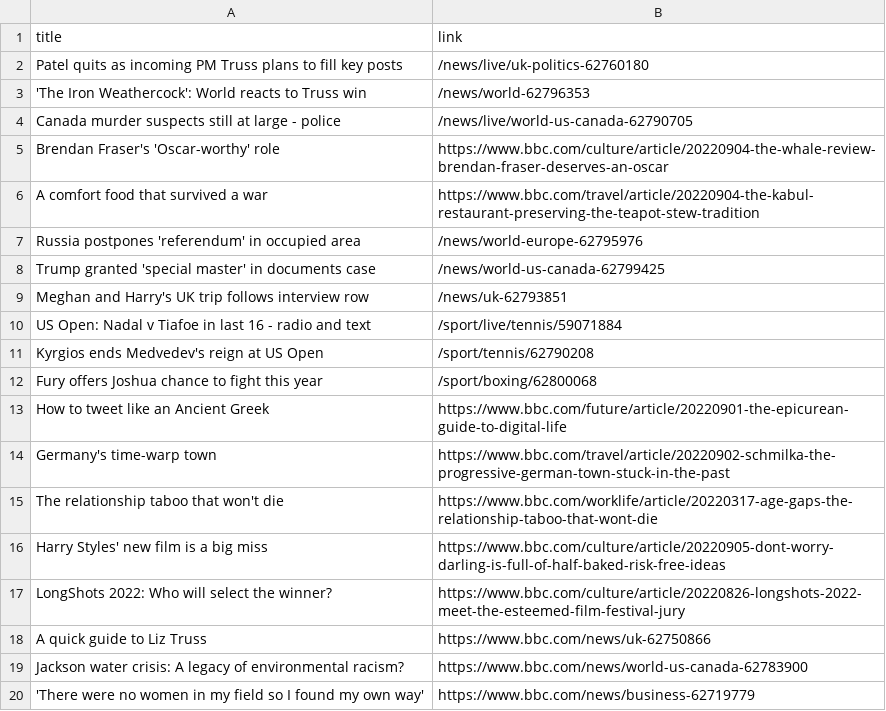
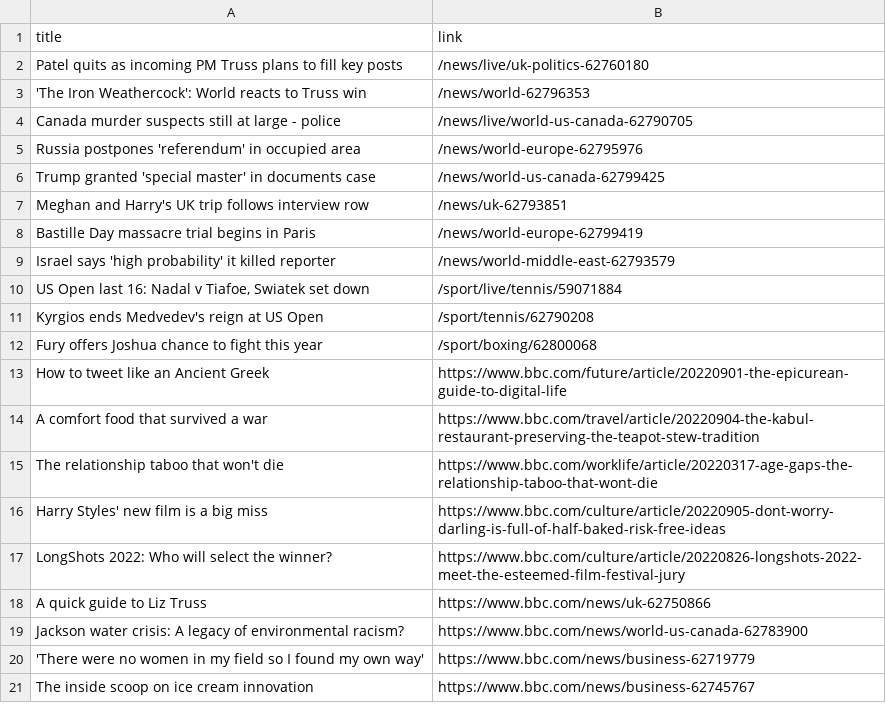
Before and after one commit to carolinaszv/automatic-scraper-bbc, a CSV file: bbc.csv, drawn as a sheet; only a part is shown; the shorter side is filled out with more unchanged rows.

```diff
--- a/bbc.csv
+++ b/bbc.csv
@@ -4,4 +4,2 @@ Patel quits as incoming PM Truss plans to fill key posts,/news/live/uk-politics-
 Canada murder suspects still at large - police,/news/live/world-us-canada-62790705
-Brendan Fraser's 'Oscar-worthy' role,https://www.bbc.com/culture/article/20220904-the-whale-review-brendan-fraser-deserves-an-oscar
-A comfort food that survived a war,https://www.bbc.com/travel/article/20220904-the-kabul-restaurant-preserving-the-teapot-stew-tradition
 Russia postpones 'referendum' in occupied area,/news/world-europe-62795976
@@ -9,3 +7,5 @@ Trump granted 'special master' in documents case,/news/world-us-canada-62799425
 Meghan and Harry's UK trip follows interview row,/news/uk-62793851
-US Open: Nadal v Tiafoe in last 16 - radio and text,/sport/live/tennis/59071884
+Bastille Day massacre trial begins in Paris,/news/world-europe-62799419
+Israel says 'high probability' it killed reporter,/news/world-middle-east-62793579
+"US Open last 16: Nadal v Tiafoe, Swiatek set down",/sport/live/tennis/59071884
 Kyrgios ends Medvedev's reign at US Open,/sport/tennis/62790208
@@ -13,3 +13,3 @@ Fury offers Joshua chance to fight this year,/sport/boxing/62800068
 How to tweet like an Ancient Greek,https://www.bbc.com/future/article/20220901-the-epicurean-guide-to-digital-life
-Germany's time-warp town,https://www.bbc.com/travel/article/20220902-schmilka-the-progressive-german-town-stuck-in-the-past
+A comfort food that survived a war,https://www.bbc.com/travel/article/20220904-the-kabul-restaurant-preserving-the-teapot-stew-tradition
 The relationship taboo that won't die,https://www.bbc.com/worklife/article/20220317-age-gaps-the-relationship-taboo-that-wont-die
```
